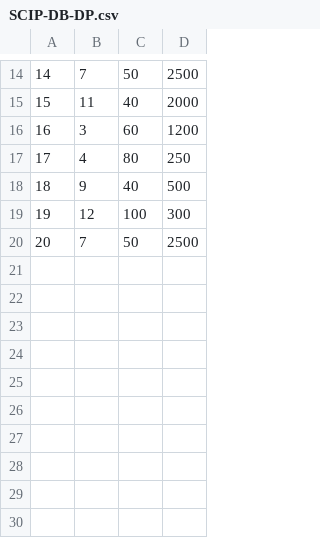
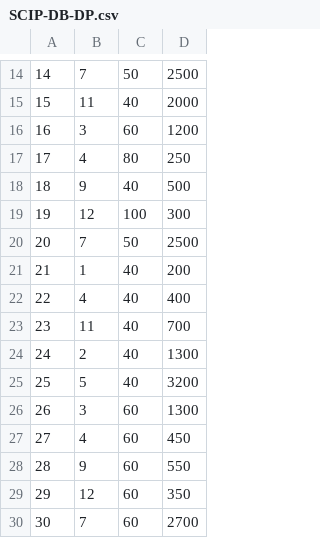
Before and after one commit to a-calero3/Softgenix-Peru, a CSV file: 2-Desarrollo/SCIP/bd/SCIP-DB-DP.csv, drawn as a sheet; only a part is shown, gaps mark what is left out; the diff names each change by its address in the sheet, - before the commit and + after, or states it on an @@ line.

Commit message:
Datos tabla detalles del producto 3

```diff
--- a/2-Desarrollo/SCIP/bd/SCIP-DB-DP.csv
+++ b/2-Desarrollo/SCIP/bd/SCIP-DB-DP.csv
+row 21: 21 | 1 | 40 | 200
+row 22: 22 | 4 | 40 | 400
+row 23: 23 | 11 | 40 | 700
+row 24: 24 | 2 | 40 | 1300
+row 25: 25 | 5 | 40 | 3200
+row 26: 26 | 3 | 60 | 1300
+row 27: 27 | 4 | 60 | 450
+row 28: 28 | 9 | 60 | 550
+row 29: 29 | 12 | 60 | 350
+row 30: 30 | 7 | 60 | 2700
```
